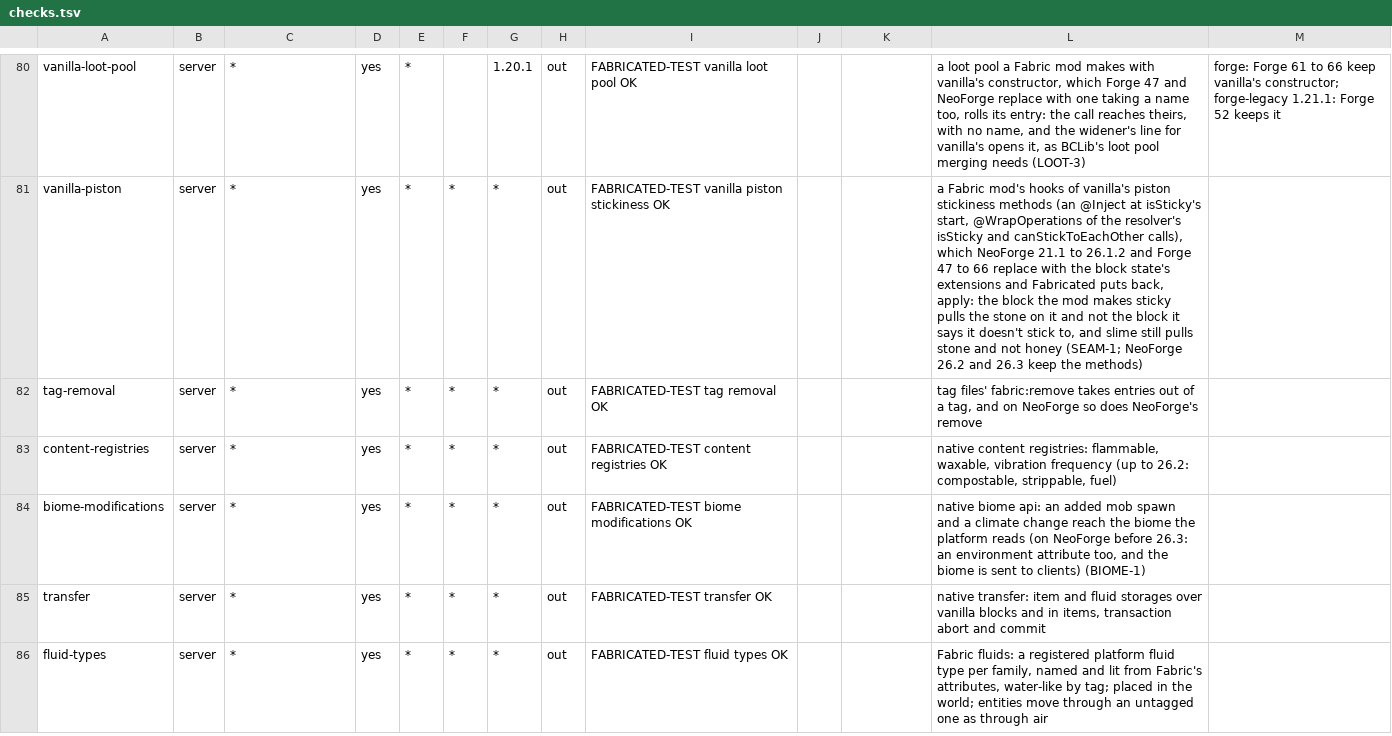
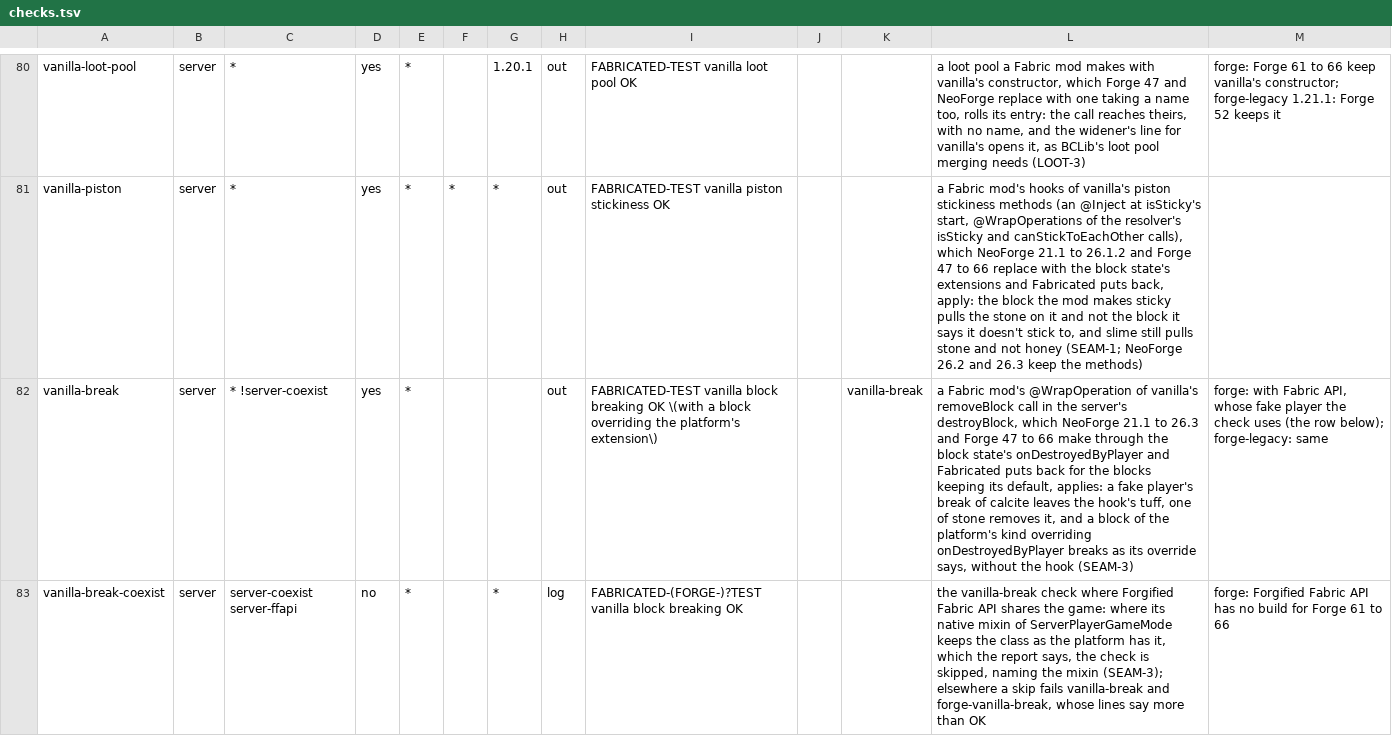
Before and after one commit to cmdralph/Fabricated, a TSV file: ci/checks.tsv, drawn as a sheet; only a part is shown, gaps mark what is left out; the shorter side is filled out with more unchanged rows; the diff covers the shown part only; the diff names each change by its address in the sheet, - before the commit and + after, or states it on an @@ line.

Commit message:
chore: sync forge with main (COND-1, SEAM-1's cached decision, SEAM-3, SHARE-2) (#412)
Merges main through #411 and #414 (20d17ac6) into forge with scripts/sync-platform-branch.sh forge. Forge 61 to 66 only: ServerPlayerGameModeBreakMixin fires PlayerBlockBreakEvents.AFTER where SEAM-3 puts vanilla's calls back, as mc/forge-shared does for Forge 47 and 52, and the vanilla-break check uses Forge's BreakOverride.

Tested: CI's script tests and the mixin inventory; a Forge 66 (26.3) build and local servers (334 checks passing, vanilla-break among them); CI's matrix.

```diff
--- a/ci/checks.tsv
+++ b/ci/checks.tsv
+row 82: vanilla-break | server | * !server-coexist | yes | * |  |  | out | FABRICATED-TEST vanilla block breaking OK \(with a block overriding the platform's extension\) |  | vanilla-break | a Fabric mod's @WrapOperation of vanilla's removeBlock call in the server's destroyBlock, which NeoForge 21.1 to 26.3 and Forge 47 to 66 make through the block state's onDestroyedByPlayer and Fabricated puts back for the blocks keeping its default, applies: a fake player's break of calcite leaves the hook's tuff, one of stone removes it, and a block of the platform's kind overriding onDestroyedByPlayer breaks as its override says, without the hook (SEAM-3) | forge: with Fabric API, whose fake player the check uses (the row below); forge-legacy: same
+row 83: vanilla-break-coexist | server | server-coexist server-ffapi | no | * |  | * | log | FABRICATED-(FORGE-)?TEST vanilla block breaking OK |  |  | the vanilla-break check where Forgified Fabric API shares the game: where its native mixin of ServerPlayerGameMode keeps the class as the platform has it, which the report says, the check is skipped, naming the mixin (SEAM-3); elsewhere a skip fails vanilla-break and forge-vanilla-break, whose lines say more than OK | forge: Forgified Fabric API has no build for Forge 61 to 66
```
Also changed, not shown: 2 added rows elsewhere in this file, 41 other files.
